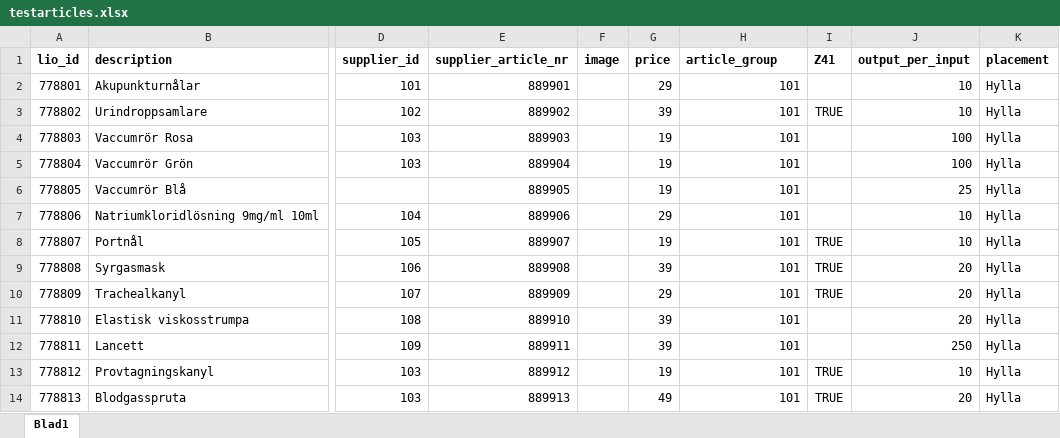
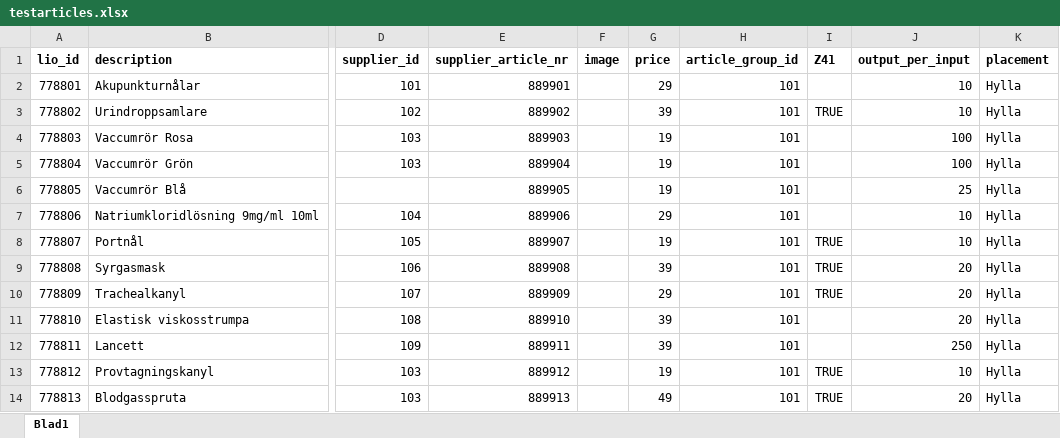
Before and after one commit to hugomartinbjork/TDDC88-Software-Engineering, an Excel workbook: Web/db_data/testarticles.xlsx, sheet Blad1, drawn as a sheet; only a part is shown, gaps mark what is left out; values as stored, in another font and other column widths than the file's, no borders; charts and pictures not drawn; the diff names each change by its address in the sheet, - before the commit and + after, or states it on an @@ line.

Commit message:
id

```diff
--- a/Web/db_data/testarticles.xlsx (sheet Blad1)
+++ b/Web/db_data/testarticles.xlsx (sheet Blad1)
-H1: article_group
+H1: article_group_id
```
Also changed, not shown: charts or pictures.
